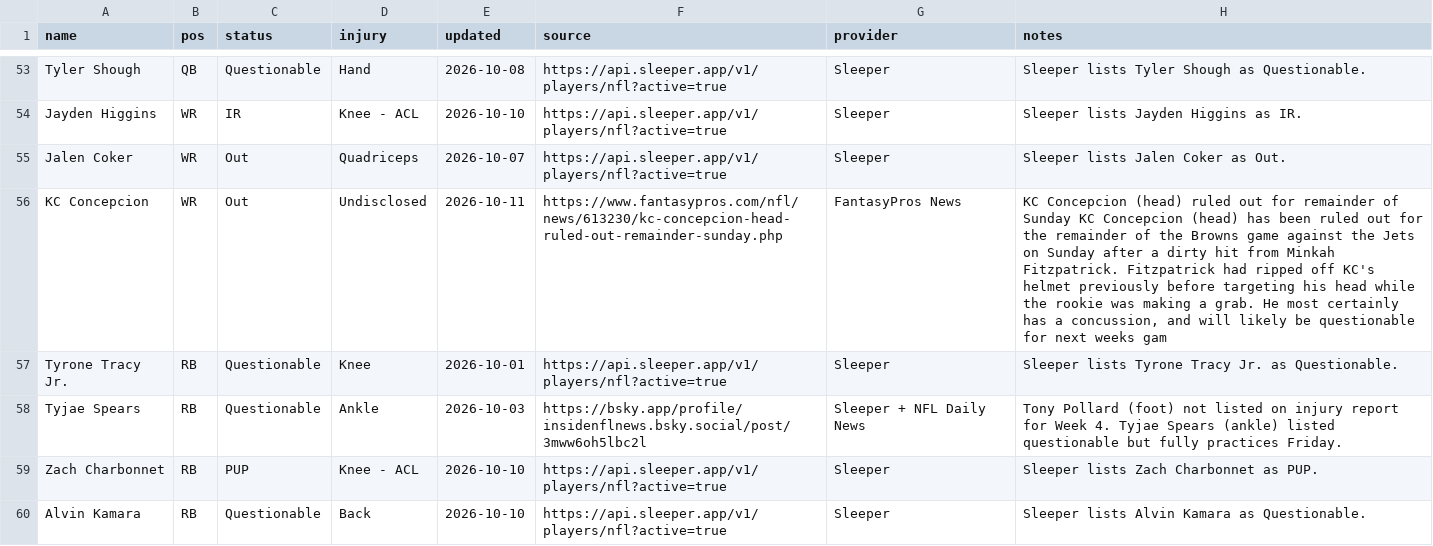
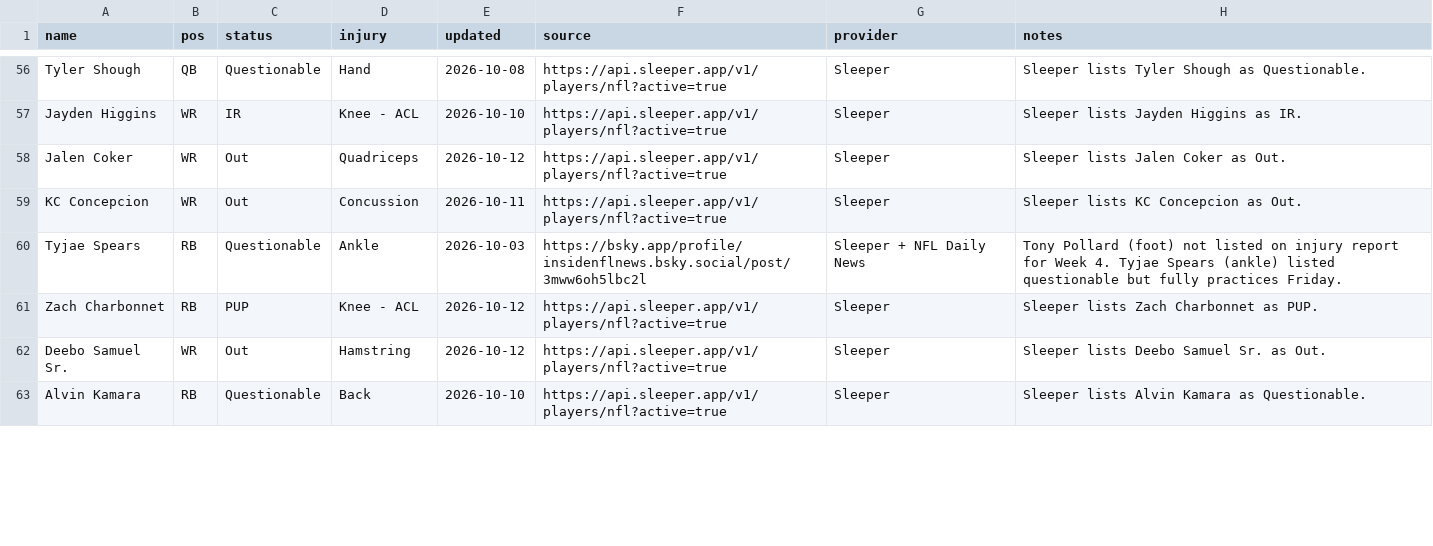
Before and after one commit to fowlergmu/private-draft-tools-x7k2, a CSV file: Data/Current Injuries.csv, drawn as a sheet; only a part is shown, gaps mark what is left out; the diff covers the shown part only.

```diff
--- a/Data/Current Injuries.csv
+++ b/Data/Current Injuries.csv
@@ -54,7 +57,7 @@ Tyler Shough,QB,Questionable,Hand,2026-10-08,https://api.sleeper.app/v1/players/
 Jayden Higgins,WR,IR,Knee - ACL,2026-10-10,https://api.sleeper.app/v1/players/nfl?active=true,Sleeper,Sleeper lists Jayden Higgins as IR.
-Jalen Coker,WR,Out,Quadriceps,2026-10-07,https://api.sleeper.app/v1/players/nfl?active=true,Sleeper,Sleeper lists Jalen Coker as Out.
-KC Concepcion,WR,Out,Undisclosed,2026-10-11,https://www.fantasypros.com/nfl/news/613230/kc-concepcion-head-ruled-out-remainder-sunday.php,FantasyPros News,"KC Concepcion (head) ruled out for remainder of Sunday KC Concepcion (head) has been ruled out for the remainder of the Browns game against the Jets on Sunday after a dirty hit from Minkah Fitzpatrick. Fitzpatrick had ripped off KC's helmet previously before targeting his head while the rookie was making a grab. He most certainly has a concussion, and will likely be questionable for next weeks gam"
-Tyrone Tracy Jr.,RB,Questionable,Knee,2026-10-01,https://api.sleeper.app/v1/players/nfl?active=true,Sleeper,Sleeper lists Tyrone Tracy Jr. as Questionable.
+Jalen Coker,WR,Out,Quadriceps,2026-10-12,https://api.sleeper.app/v1/players/nfl?active=true,Sleeper,Sleeper lists Jalen Coker as Out.
+KC Concepcion,WR,Out,Concussion,2026-10-11,https://api.sleeper.app/v1/players/nfl?active=true,Sleeper,Sleeper lists KC Concepcion as Out.
 Tyjae Spears,RB,Questionable,Ankle,2026-10-03,https://bsky.app/profile/insidenflnews.bsky.social/post/3mww6oh5lbc2l,Sleeper + NFL Daily News,Tony Pollard (foot) not listed on injury report for Week 4. Tyjae Spears (ankle) listed questionable but fully practices Friday.
-Zach Charbonnet,RB,PUP,Knee - ACL,2026-10-10,https://api.sleeper.app/v1/players/nfl?active=true,Sleeper,Sleeper lists Zach Charbonnet as PUP.
+Zach Charbonnet,RB,PUP,Knee - ACL,2026-10-12,https://api.sleeper.app/v1/players/nfl?active=true,Sleeper,Sleeper lists Zach Charbonnet as PUP.
+Deebo Samuel Sr.,WR,Out,Hamstring,2026-10-12,https://api.sleeper.app/v1/players/nfl?active=true,Sleeper,Sleeper lists Deebo Samuel Sr. as Out.
 Alvin Kamara,RB,Questionable,Back,2026-10-10,https://api.sleeper.app/v1/players/nfl?active=true,Sleeper,Sleeper lists Alvin Kamara as Questionable.
```
Also changed, not shown: 4 added rows, 2 removed rows and 18 edited cells elsewhere in this file.
